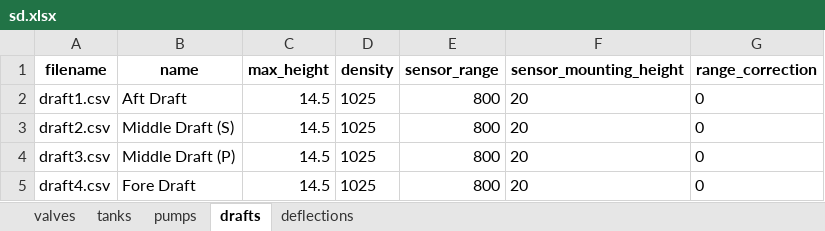
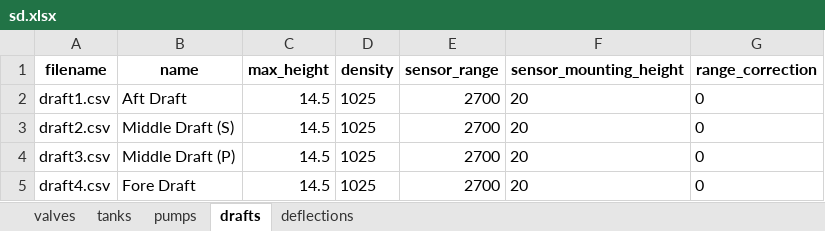
Before and after one commit to KordianPiduch/besi-projects, an Excel workbook: 4-3782/sd/sd.xlsx, sheet drafts, drawn as a sheet; values as stored, in another font and other column widths than the file's, no borders; the diff names each change by its address in the sheet, - before the commit and + after, or states it on an @@ line.

```diff
--- a/4-3782/sd/sd.xlsx (sheet drafts)
+++ b/4-3782/sd/sd.xlsx (sheet drafts)
-E2:E5 (sensor_range): 800
+E2:E5 (sensor_range): 2700
```
Also changed, not shown: sheet tanks, 32 other files.
